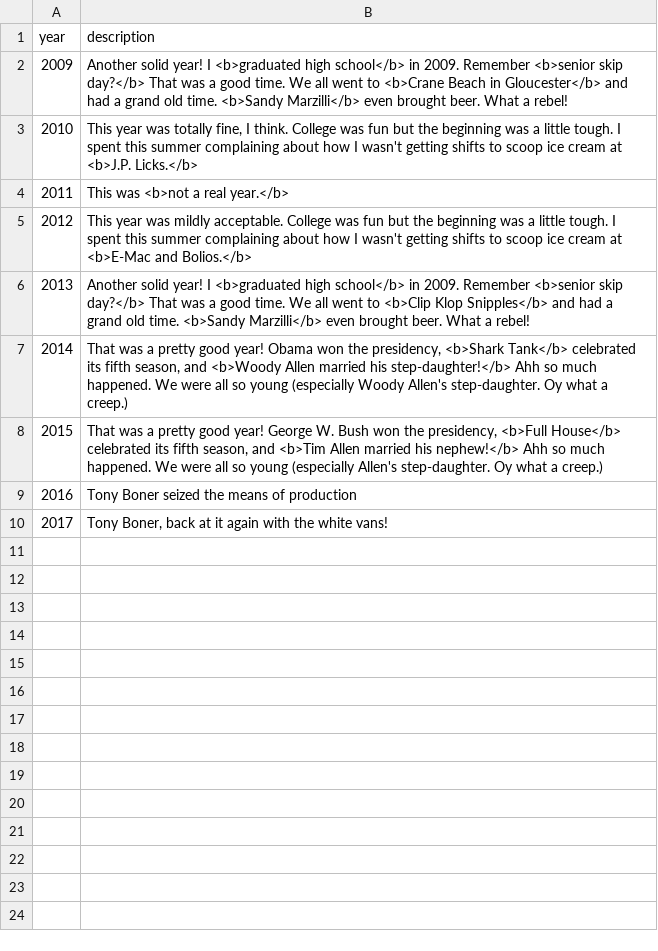
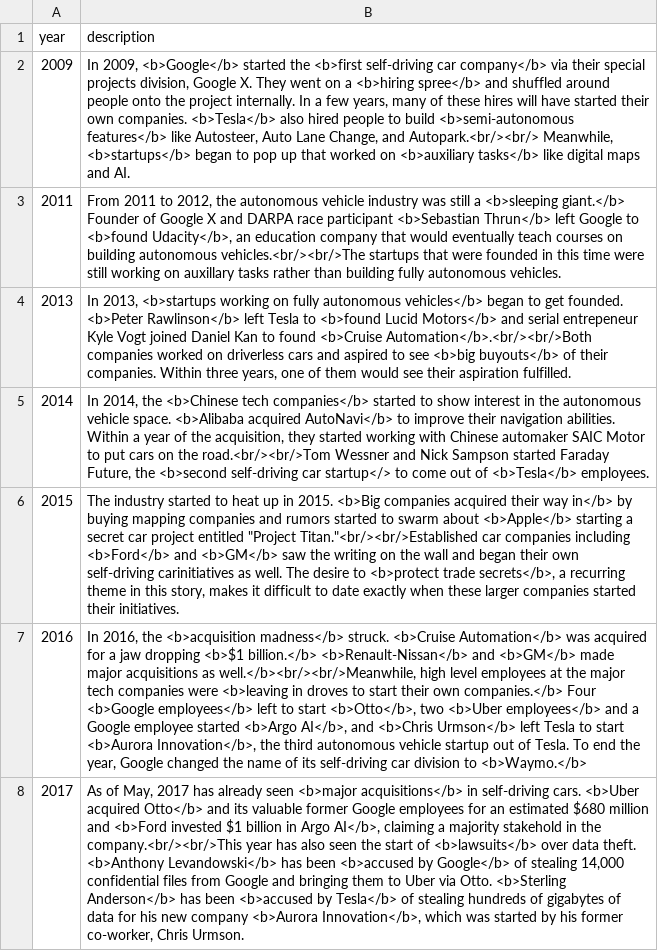
Before and after one commit to gajeam/Autonomous-Vehicle-Viz, a TSV file: data/yearInfo.tsv, drawn as a sheet; removed rows and columns are numbered as before the commit, all else as after; the diff names each change by its address in the sheet, - before the commit and + after, or states it on an @@ line.

Commit message:
Added year descriptions!

```diff
--- a/data/yearInfo.tsv
+++ b/data/yearInfo.tsv
-B2 (description): Another solid year! I <b>graduated high school</b> in 2009. Remember <b>senior skip day?</b> That was a good time. We all went to <b>Crane Beach in Gloucester</b> and had a grand old time. <b>Sandy Marzilli</b> even brought beer. What a rebel!
+B2 (description): In 2009, <b>Google</b> started the <b>first self-driving car company</b> via their special projects division, Google X. They went on a <b>hiring spree</b> and shuffled around people onto the project internally. In a few years, many of these hires will have started their own companies. <b>Tesla</b> also hired people to build <b>semi-autonomous features</b> like Autosteer, Auto Lane Change, and Autopark.<br/><br/> Meanwhile, <b>startups</b> began to pop up that worked on <b>auxiliary tasks</b> like digital maps and AI.
-row 3: 2010 | This year was totally fine, I think. College was fun but the beginning was a little tough. I spent this summer complaining about how I wasn't getting shifts to scoop ice cream at <b>J.P. Licks.</b>
-B3 (description): This was <b>not a real year.</b>
+B3 (description): From 2011 to 2012, the autonomous vehicle industry was still a <b>sleeping giant.</b> Founder of Google X and DARPA race participant <b>Sebastian Thrun</b> left Google to <b>found Udacity</b>, an education company that would eventually teach courses on building autonomous vehicles.<br/><br/>The startups that were founded in this time were still working on auxillary tasks rather than building fully autonomous vehicles.
-row 5: 2012 | This year was mildly acceptable. College was fun but the beginning was a little tough. I spent this summer complaining about how I wasn't getting shifts to scoop ice cream at <b>E-Mac and Bolios.</b>
-B4 (description): Another solid year! I <b>graduated high school</b> in 2009. Remember <b>senior skip day?</b> That was a good time. We all went to <b>Clip Klop Snipples</b> and had a grand old time. <b>Sandy Marzilli</b> even brought beer. What a rebel!
+B4 (description): In 2013, <b>startups working on fully autonomous vehicles</b> began to get founded. <b>Peter Rawlinson</b> left Tesla to <b>found Lucid Motors</b> and serial entrepeneur Kyle Vogt joined Daniel Kan to found <b>Cruise Automation</b>.<br/><br/>Both companies worked on driverless cars and aspired to see <b>big buyouts</b> of their companies. Within three years, one of them would see their aspiration fulfilled.
-B5 (description): That was a pretty good year! Obama won the presidency, <b>Shark Tank</b> celebrated its fifth season, and <b>Woody Allen married his step-daughter!</b> Ahh so much happened. We were all so young (especially Woody Allen's step-daughter. Oy what a creep.)
+B5 (description): In 2014, the <b>Chinese tech companies</b> started to show interest in the autonomous vehicle space. <b>Alibaba acquired AutoNavi</b> to improve their navigation abilities. Within a year of the acquisition, they started working with Chinese automaker SAIC Motor to put cars on the road.<br/><br/>Tom Wessner and Nick Sampson started Faraday Future, the <b>second self-driving car startup</> to come out of <b>Tesla</b> employees.
-B6 (description): That was a pretty good year! George W. Bush won the presidency, <b>Full House</b> celebrated its fifth season, and <b>Tim Allen married his nephew!</b> Ahh so much happened. We were all so young (especially Allen's step-daughter. Oy what a creep.)
+B6 (description): The industry started to heat up in 2015. <b>Big companies acquired their way in</b> by buying mapping companies and rumors started to swarm about <b>Apple</b> starting a secret car project entitled "Project Titan."<br/><br/>Established car companies including <b>Ford</b> and <b>GM</b> saw the writing on the wall and began their own self-driving carinitiatives as well. The desire to <b>protect trade secrets</b>, a recurring theme in this story, makes it difficult to date exactly when these larger companies started their initiatives.
-B7 (description): Tony Boner seized the means of production
+B7 (description): In 2016, the <b>acquisition madness</b> struck. <b>Cruise Automation</b> was acquired for a jaw dropping <b>$1 billion.</b> <b>Renault-Nissan</b> and <b>GM</b> made major acquisitions as well.</b><br/><br/>Meanwhile, high level employees at the major tech companies were <b>leaving in droves to start their own companies.</b> Four <b>Google employees</b> left to start <b>Otto</b>, two <b>Uber employees</b> and a Google employee started <b>Argo AI</b>, and <b>Chris Urmson</b> left Tesla to start <b>Aurora Innovation</b>, the third autonomous vehicle startup out of Tesla. To end the year, Google changed the name of its self-driving car division to <b>Waymo.</b>
-B8 (description): Tony Boner, back at it again with the white vans!
+B8 (description): As of May, 2017 has already seen <b>major acquisitions</b> in self-driving cars. <b>Uber acquired Otto</b> and its valuable former Google employees for an estimated $680 million and <b>Ford invested $1 billion in Argo AI</b>, claiming a majority stakehold in the company.<br/><br/>This year has also seen the start of <b>lawsuits</b> over data theft. <b>Anthony Levandowski</b> has been <b>accused by Google</b> of stealing 14,000 confidential files from Google and bringing them to Uber via Otto. <b>Sterling Anderson</b> has been <b>accused by Tesla</b> of stealing hundreds of gigabytes of data for his new company <b>Aurora Innovation</b>, which was started by his former co-worker, Chris Urmson.
```
Also changed, not shown: data/companyInfo.tsv, data/industry.tsv, 1 other file.
